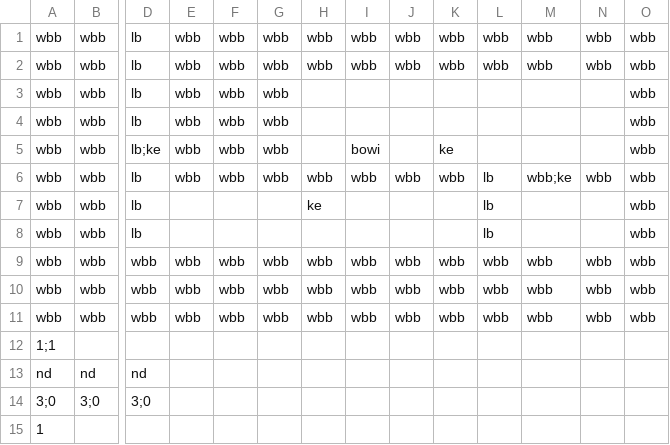
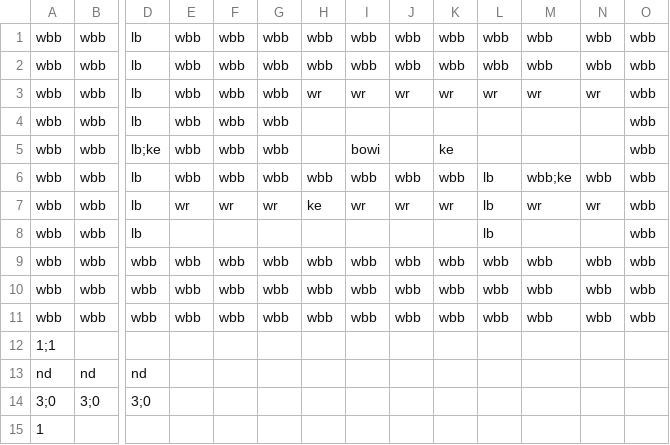
Before and after one commit to Gorfeywog/ZeldaDungeon, a CSV file: RoomData/room18.csv, drawn as a sheet; only a part is shown, gaps mark what is left out; the diff names each change by its address in the sheet, - before the commit and + after, or states it on an @@ line.

Commit message:
add void blocks to simulate gravity

```diff
--- a/RoomData/room18.csv
+++ b/RoomData/room18.csv
-H3: (empty)
+H3: wr
-I3: (empty)
+I3: wr
-J3: (empty)
+J3: wr
-K3: (empty)
+K3: wr
-L3: (empty)
+L3: wr
-M3: (empty)
+M3: wr
-N3: (empty)
+N3: wr
-E7: (empty)
+E7: wr
-F7: (empty)
+F7: wr
-G7: (empty)
+G7: wr
-I7: (empty)
+I7: wr
-J7: (empty)
+J7: wr
-K7: (empty)
+K7: wr
-M7: (empty)
+M7: wr
-N7: (empty)
+N7: wr
```
